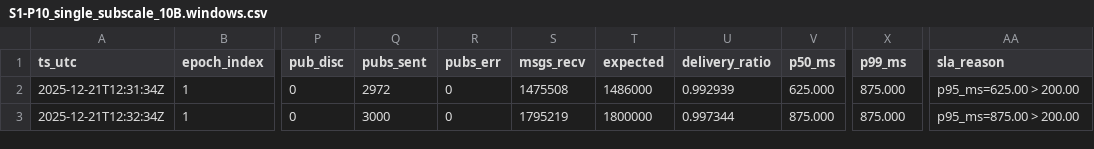
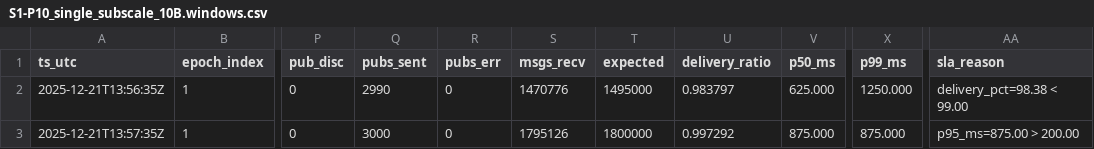
Before and after one commit to swastikmishra/mqtt-research-data, a CSV file: app/results/S1-P10_single_subscale_10B.windows.csv, drawn as a sheet; only a part is shown, gaps mark what is left out; the diff names each change by its address in the sheet, - before the commit and + after, or states it on an @@ line.

Commit message:
updated results

```diff
--- a/app/results/S1-P10_single_subscale_10B.windows.csv
+++ b/app/results/S1-P10_single_subscale_10B.windows.csv
-A2 (ts_utc): 2025-12-21T12:31:34Z
+A2 (ts_utc): 2025-12-21T13:56:35Z
-Q2 (pubs_sent): 2972
+Q2 (pubs_sent): 2990
-S2 (msgs_recv): 1475508
+S2 (msgs_recv): 1470776
-T2 (expected): 1486000
+T2 (expected): 1495000
-U2 (delivery_ratio): 0.992939
+U2 (delivery_ratio): 0.983797
-X2 (p99_ms): 875.000
+X2 (p99_ms): 1250.000
-AA2 (sla_reason): p95_ms=625.00 > 200.00
+AA2 (sla_reason): delivery_pct=98.38 < 99.00
-A3 (ts_utc): 2025-12-21T12:32:34Z
+A3 (ts_utc): 2025-12-21T13:57:35Z
-S3 (msgs_recv): 1795219
+S3 (msgs_recv): 1795126
-U3 (delivery_ratio): 0.997344
+U3 (delivery_ratio): 0.997292
```
Also changed, not shown: app/results/S1-P1000_single_subscale_1000B.windows.csv, app/results/S2-P1000_cluster_fixed_subscale_1000B.windows.csv, 7 other files.
